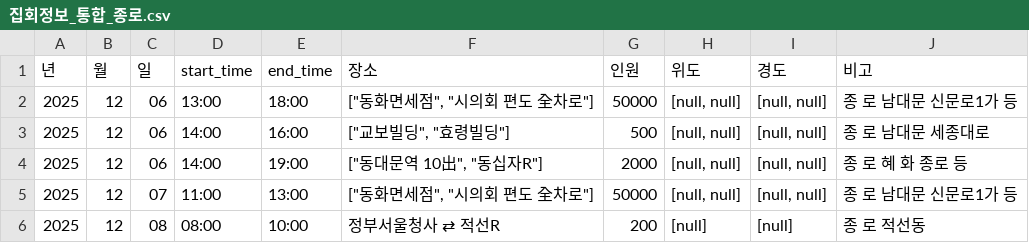
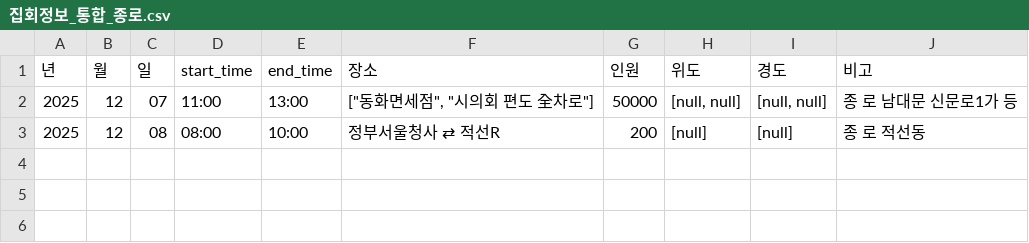
Before and after one commit to MinhaKim02/protest-crawling-database, a CSV file: data/집회정보_통합_종로.csv, drawn as a sheet.

```diff
--- a/data/집회정보_통합_종로.csv
+++ b/data/집회정보_통합_종로.csv
@@ -1,5 +1,2 @@
 년,월,일,start_time,end_time,장소,인원,위도,경도,비고
-2025,12,06,13:00,18:00,"[""동화면세점"", ""시의회 편도 全차로""]",50000,"[null, null]","[null, null]",종 로 남대문 신문로1가 등
-2025,12,06,14:00,16:00,"[""교보빌딩"", ""효령빌딩""]",500,"[null, null]","[null, null]",종 로 남대문 세종대로
-2025,12,06,14:00,19:00,"[""동대문역 10出"", ""동십자R""]",2000,"[null, null]","[null, null]",종 로 혜 화 종로 등
 2025,12,07,11:00,13:00,"[""동화면세점"", ""시의회 편도 全차로""]",50000,"[null, null]","[null, null]",종 로 남대문 신문로1가 등
```
Also changed, not shown: data/집회정보_통합.csv.
